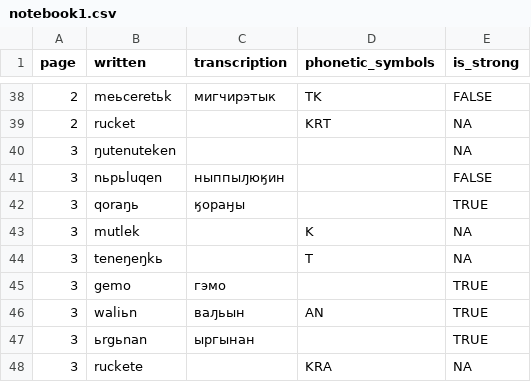
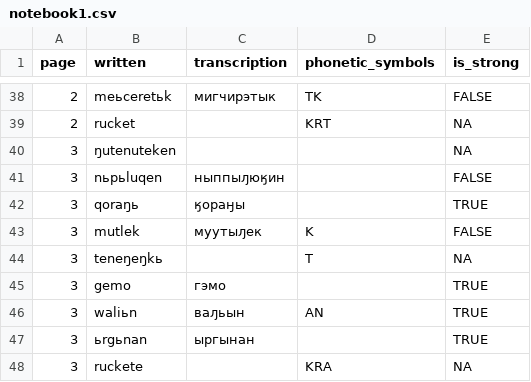
Before and after one commit to jemmybutton/tenevil, a CSV file: stats/notebook1.csv, drawn as a sheet; only a part is shown, gaps mark what is left out.

Commit message:
more translations

```diff
--- a/stats/notebook1.csv
+++ b/stats/notebook1.csv
@@ -42,3 +42,3 @@ page,written,transcription,phonetic_symbols,is_strong
 3,qoraŋь,ӄораӈы,,TRUE
-3,mutlek,,K,NA
+3,mutlek,муутыԓек,K,FALSE
 3,teneŋeŋkь,,T,NA
```
Also changed, not shown: stats/notebook2.csv, 1 other file.
